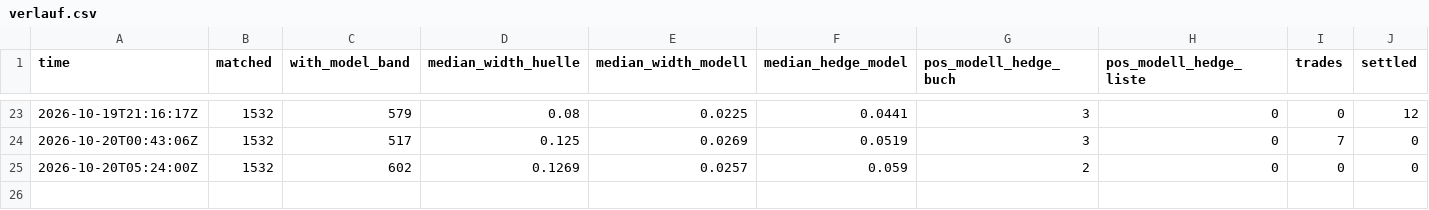
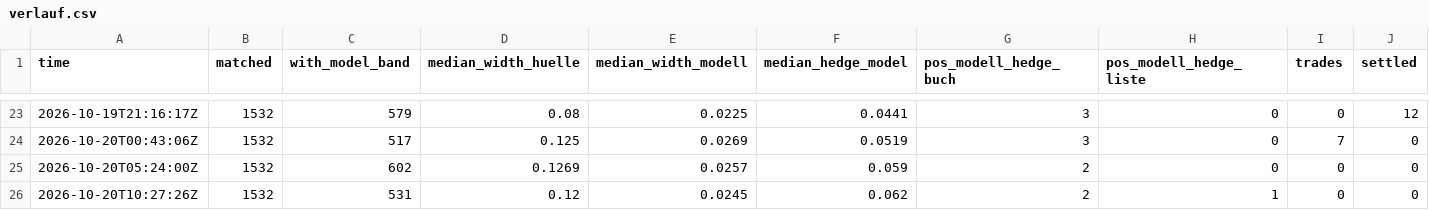
Before and after one commit to rouvenwieland/wahrscheinlichkeits-scanner-public, a CSV file: data/berichte/verlauf.csv, drawn as a sheet; only a part is shown, gaps mark what is left out; rows hold the shown columns only; the diff names each change by its address in the sheet, - before the commit and + after, or states it on an @@ line.

```diff
--- a/data/berichte/verlauf.csv
+++ b/data/berichte/verlauf.csv
+row 26: 2026-10-20T10:27:26Z | 1532 | 531 | 0.12 | 0.0245 | 0.062 | 2 | 1 | 0 | 0
```
Also changed, not shown: 3 other files.
